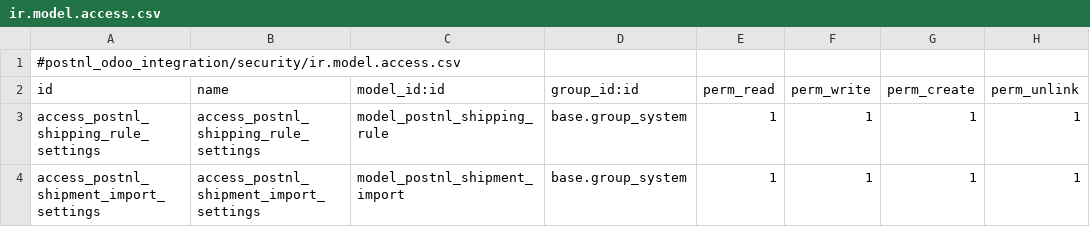
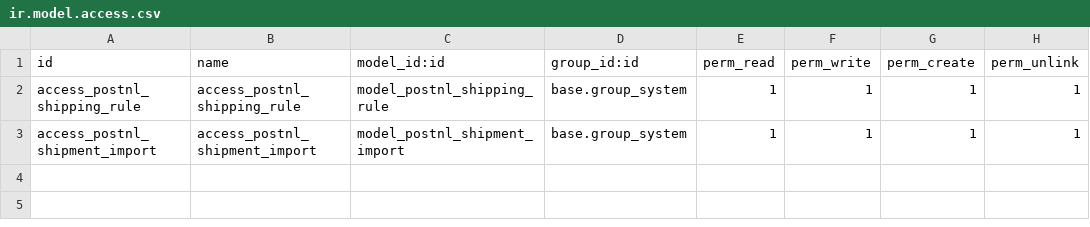
Before and after one commit to devhassan17/Odoo-PostNl-Integration, a CSV file: security/ir.model.access.csv, drawn as a sheet.

Commit message:
Update ir.model.access.csv

```diff
--- a/security/ir.model.access.csv
+++ b/security/ir.model.access.csv
@@ -1,4 +1,3 @@
-#postnl_odoo_integration/security/ir.model.access.csv
 id,name,model_id:id,group_id:id,perm_read,perm_write,perm_create,perm_unlink
-access_postnl_shipping_rule_settings,access_postnl_shipping_rule_settings,model_postnl_shipping_rule,base.group_system,1,1,1,1
-access_postnl_shipment_import_settings,access_postnl_shipment_import_settings,model_postnl_shipment_import,base.group_system,1,1,1,1
+access_postnl_shipping_rule,access_postnl_shipping_rule,model_postnl_shipping_rule,base.group_system,1,1,1,1
+access_postnl_shipment_import,access_postnl_shipment_import,model_postnl_shipment_import,base.group_system,1,1,1,1
```
